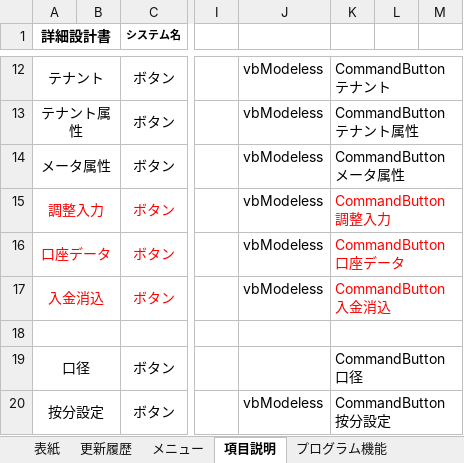
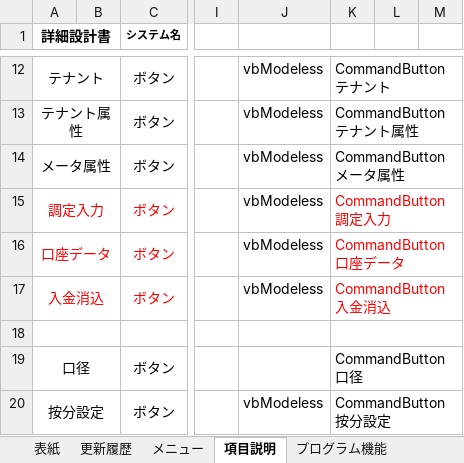
Before and after one commit to SiHimeji/si001, an Excel workbook: 市場_2025改修/詳細設計_2025/1_詳細設計書(メニュー).xlsx, sheet 項目説明, drawn as a sheet; only a part is shown, gaps mark what is left out; values as stored, in another font and other column widths than the file's, no borders; the diff names each change by its address in the sheet, - before the commit and + after, or states it on an @@ line.

```diff
--- a/市場_2025改修/詳細設計_2025/1_詳細設計書(メニュー).xlsx (sheet 項目説明)
+++ b/市場_2025改修/詳細設計_2025/1_詳細設計書(メニュー).xlsx (sheet 項目説明)
-A15 (詳細設計書): 調整入力
+A15 (詳細設計書): 調定入力
-K15: CommandButton調整入力
+K15: CommandButton調定入力
```
Also changed, not shown: charts or pictures, 市場_2025改修/ソース/HimejiIchibaPg_2025改-V106Base2.xlsm, 市場_2025改修/ソース/master.xlsx, 5 other files.
